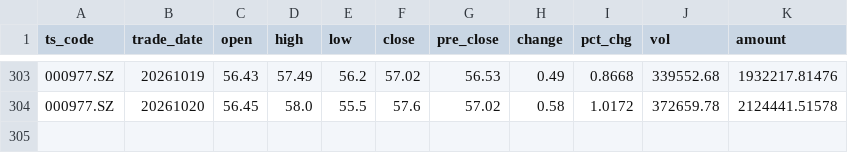
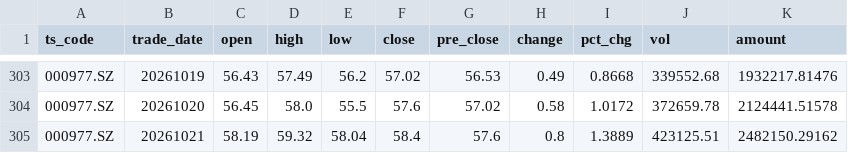
Before and after one commit to caralfm/ai-quant-lab, a CSV file: strategies/turtle-backtest/data/000977.SZ_daily.csv, drawn as a sheet; only a part is shown, gaps mark what is left out; the diff names each change by its address in the sheet, - before the commit and + after, or states it on an @@ line.

```diff
--- a/strategies/turtle-backtest/data/000977.SZ_daily.csv
+++ b/strategies/turtle-backtest/data/000977.SZ_daily.csv
+row 305: 000977.SZ | 20261021 | 58.19 | 59.32 | 58.04 | 58.4 | 57.6 | 0.8 | 1.3889 | 423125.51 | 2482150.29162
```
Also changed, not shown: strategies/turtle-backtest/data/300604.SZ_daily.csv, strategies/turtle-backtest/data/688008.SH_daily.csv, 1 other file.
